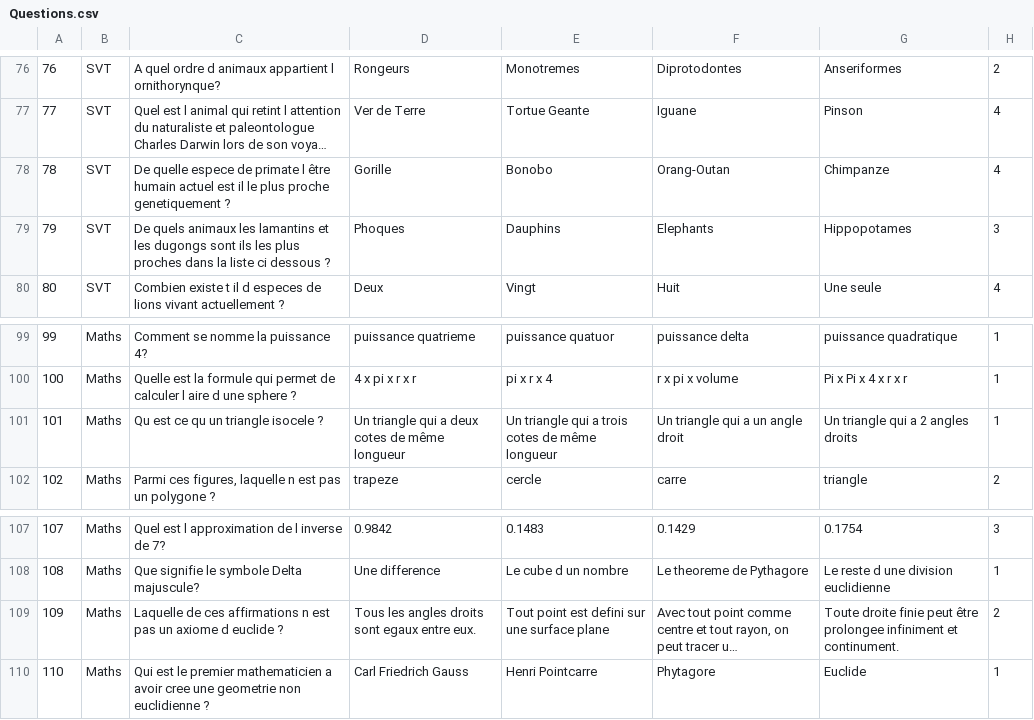
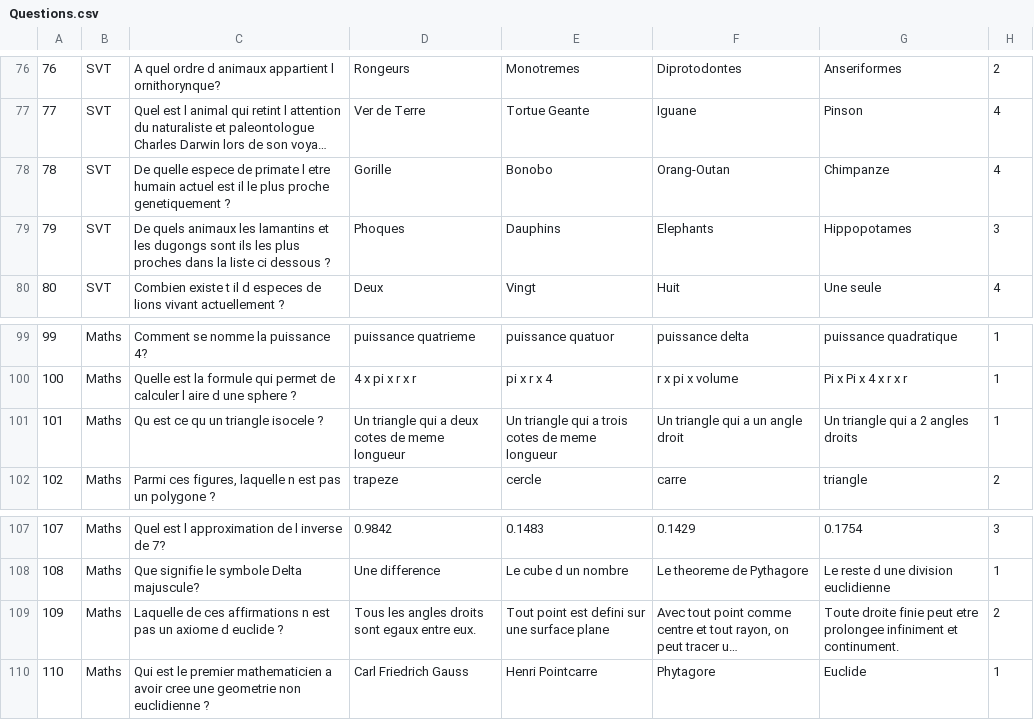
Before and after one commit to Lilou-coder/Projet-NSI, a CSV file: finance/Questions.csv, drawn as a sheet; only a part is shown, gaps mark what is left out; long unchanged cells end in …; the diff names each change by its address in the sheet, - before the commit and + after, or states it on an @@ line.

Commit message:
Update Questions.csv

```diff
--- a/finance/Questions.csv
+++ b/finance/Questions.csv
-C78: …primate l être humain actuel…
+C78: …primate l etre humain actuel…
-D101: Un triangle qui a deux cotes de même longueur
+D101: Un triangle qui a deux cotes de meme longueur
-E101: …cotes de même longueur
+E101: …cotes de meme longueur
-G109: …finie peut être prolongee infiniment…
+G109: …finie peut etre prolongee infiniment…
```
